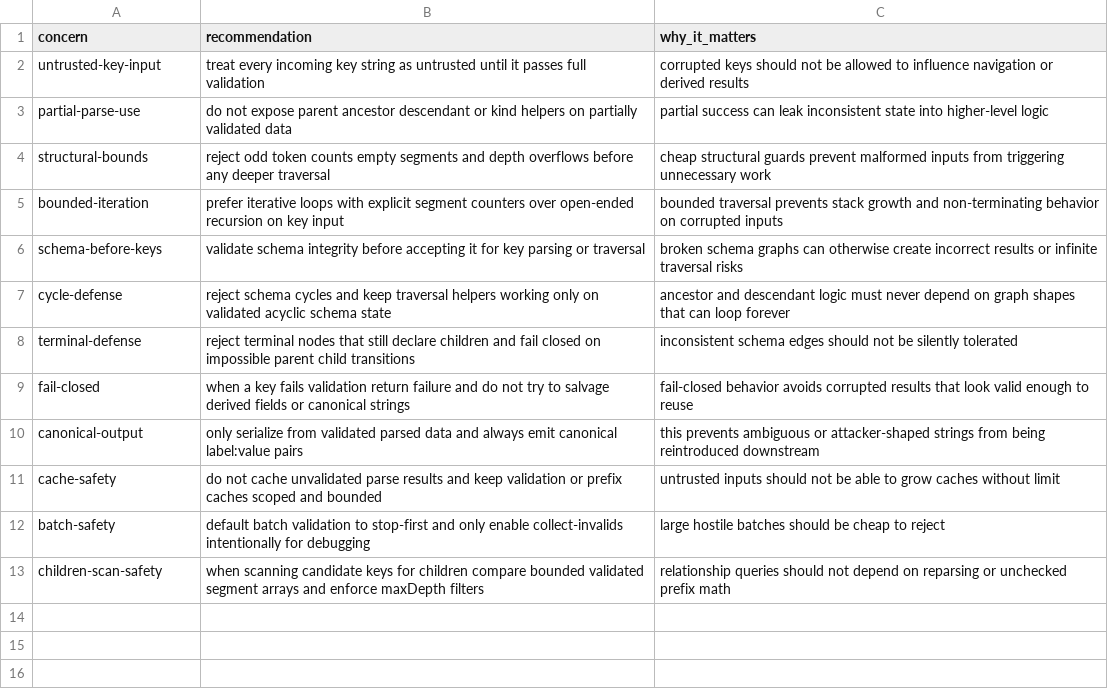
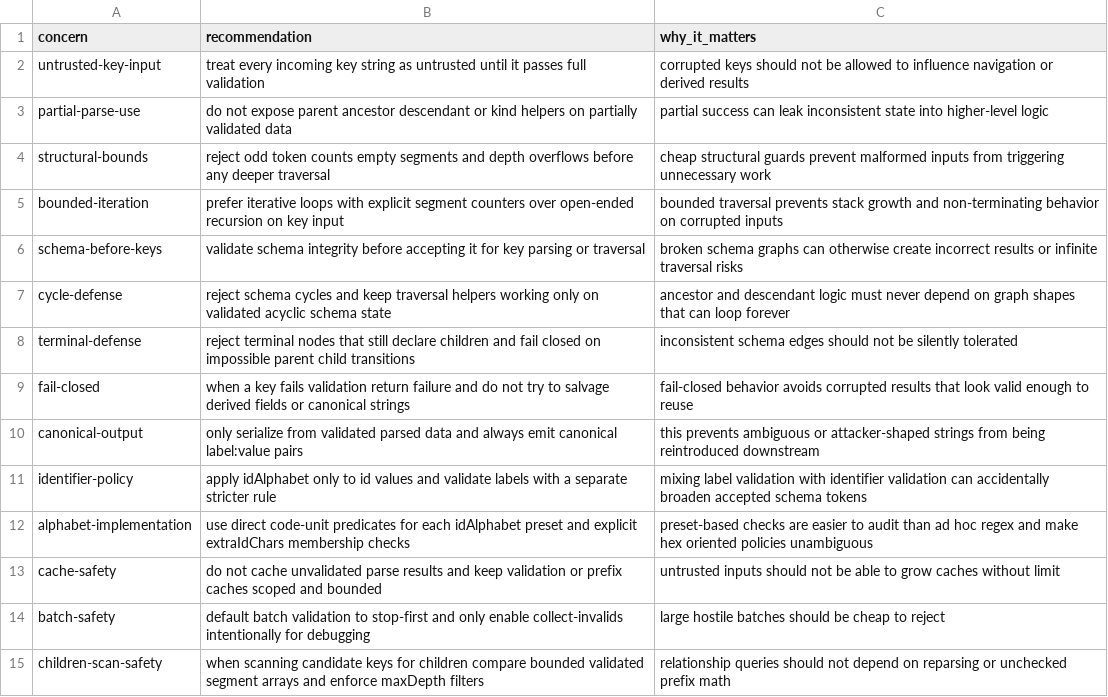
Before and after one commit to flarebyte/beaming_yggdrasil_key, a CSV file: doc/design-meta/examples/security-guidance.csv, drawn as a sheet; the diff names each change by its address in the sheet, - before the commit and + after, or states it on an @@ line.

Commit message:
Specify alphabet for value in key

```diff
--- a/doc/design-meta/examples/security-guidance.csv
+++ b/doc/design-meta/examples/security-guidance.csv
+row 11: identifier-policy | apply idAlphabet only to id values and validate labels with a separate stricter rule | mixing label validation with identifier validation can accidentally broaden accepted schema tokens
+row 12: alphabet-implementation | use direct code-unit predicates for each idAlphabet preset and explicit extraIdChars membership checks | preset-based checks are easier to audit than ad hoc regex and make hex oriented policies unambiguous
```
Also changed, not shown: 3 other files.
